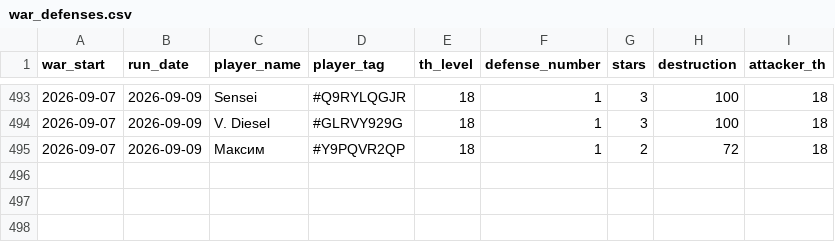
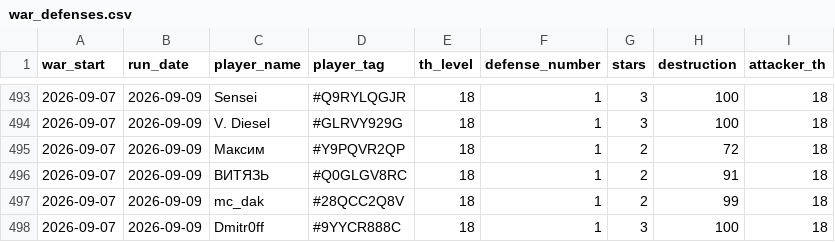
Before and after one commit to irisMoonwhisper/clash-of-clansh-scripts, a CSV file: war_defenses.csv, drawn as a sheet; only a part is shown, gaps mark what is left out; the diff names each change by its address in the sheet, - before the commit and + after, or states it on an @@ line.

```diff
--- a/war_defenses.csv
+++ b/war_defenses.csv
+row 496: 2026-09-07 | 2026-09-09 | ВИТЯЗЬ | #Q0GLGV8RC | 18 | 1 | 2 | 91 | 18
+row 497: 2026-09-07 | 2026-09-09 | mc_dak | #28QCC2Q8V | 18 | 1 | 2 | 99 | 18
+row 498: 2026-09-07 | 2026-09-09 | Dmitr0ff | #9YYCR888C | 18 | 1 | 3 | 100 | 18
```
